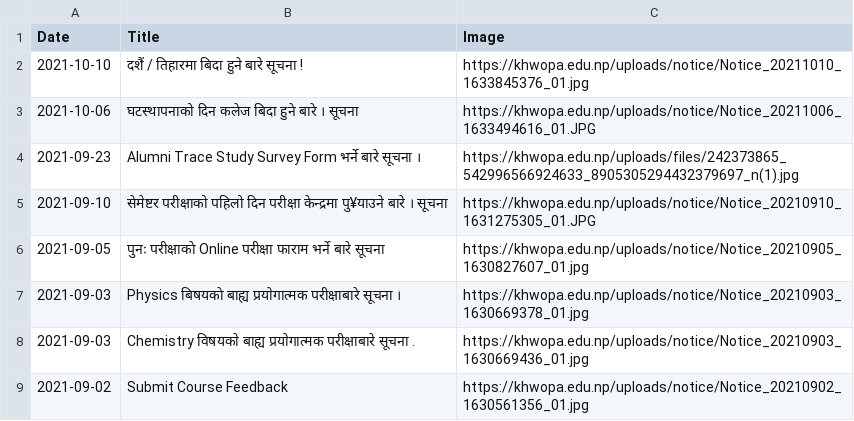
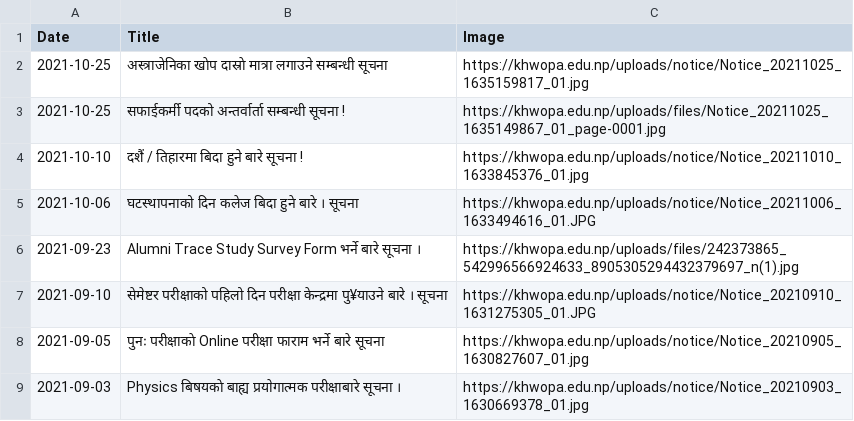
Before and after one commit to LaxmanMaharjan/Notice_Notifier, a CSV file: Notice_Infos.csv, drawn as a sheet; only a part is shown; the shorter side is filled out with more unchanged rows.

Commit message:
Adding New Notices

```diff
--- a/Notice_Infos.csv
+++ b/Notice_Infos.csv
@@ -1,2 +1,4 @@
 Date,Title,Image
+2021-10-25,अस्त्राजेनिका खाेप दास्राे मात्रा लगाउने सम्बन्धी सूचना,https://khwopa.edu.np/uploads/notice/Notice_20211025_1635159817_01.jpg
+2021-10-25,सफाईकर्मी पदको अन्तर्वार्ता सम्बन्धी सूचना !,https://khwopa.edu.np/uploads/files/Notice_20211025_1635149867_01_page-0001.jpg
 2021-10-10,दशैं / तिहारमा बिदा हुने बारे सूचना !,https://khwopa.edu.np/uploads/notice/Notice_20211010_1633845376_01.jpg
```
